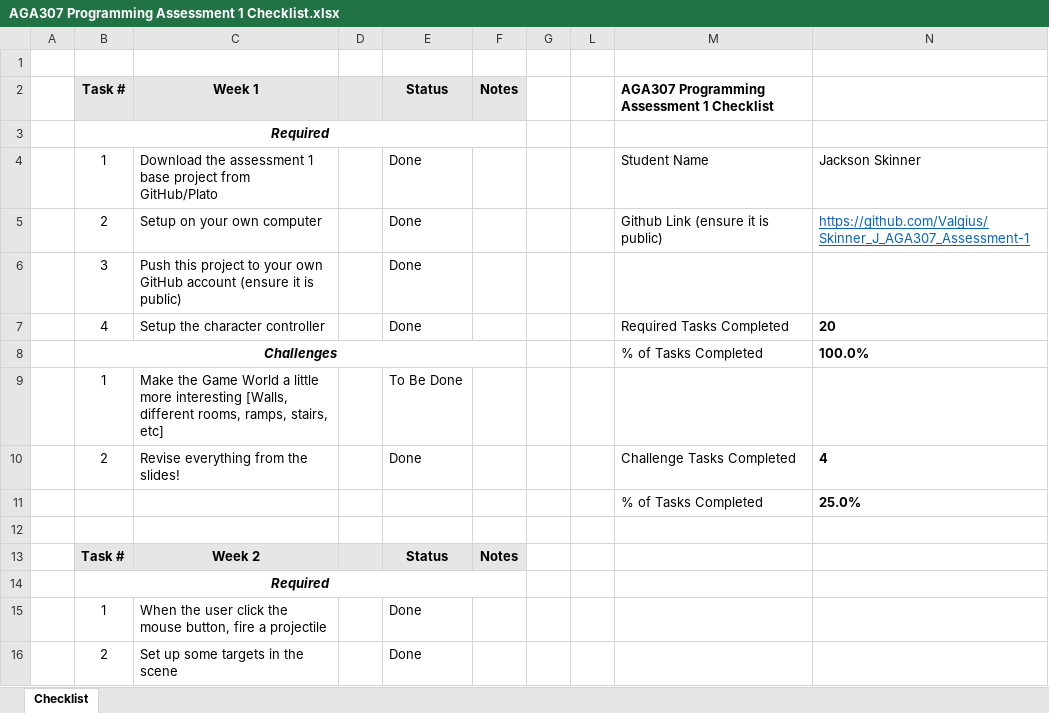
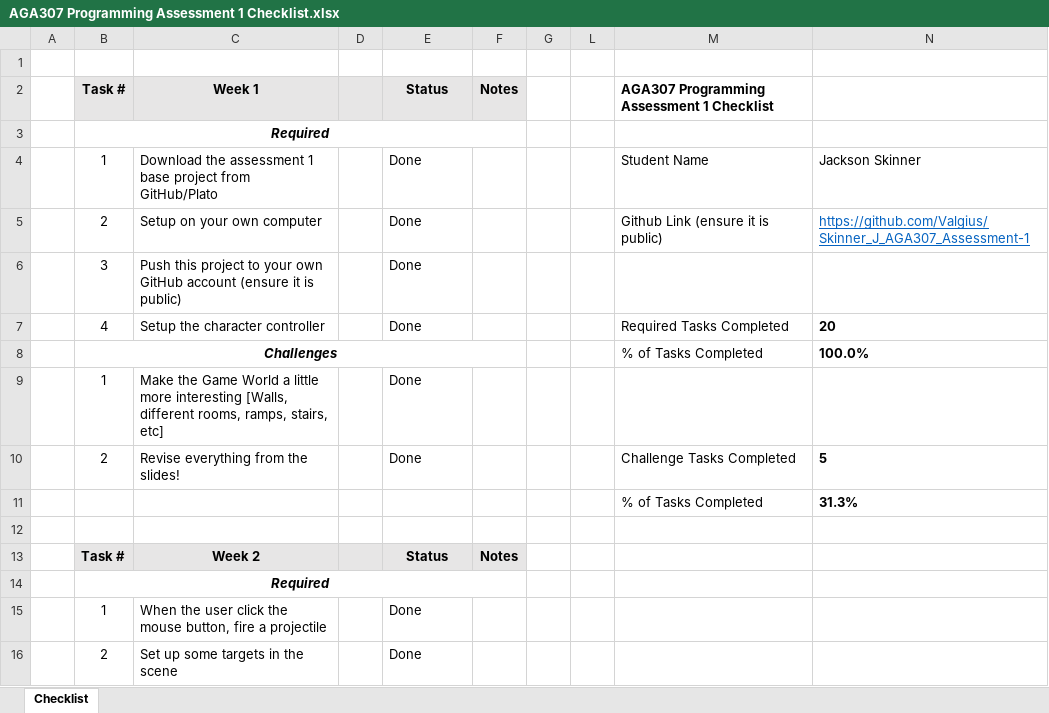
Before and after one commit to Valgius/Skinner_J_AGA307_Assessment-1, an Excel workbook: AGA307 Programming Assessment 1 Checklist.xlsx, sheet Checklist, drawn as a sheet; only a part is shown; values as stored, in another font and other column widths than the file's, no borders; charts and pictures and conditional formats not drawn; the diff names each change by its address in the sheet, - before the commit and + after, or states it on an @@ line.

```diff
--- a/AGA307 Programming Assessment 1 Checklist.xlsx (sheet Checklist)
+++ b/AGA307 Programming Assessment 1 Checklist.xlsx (sheet Checklist)
-E9: To Be Done
+E9: Done
-N10: 4
+N10: 5
-N11: 25.0%
+N11: 31.3%
```
Also changed, not shown: hidden cells, 1 other file.
